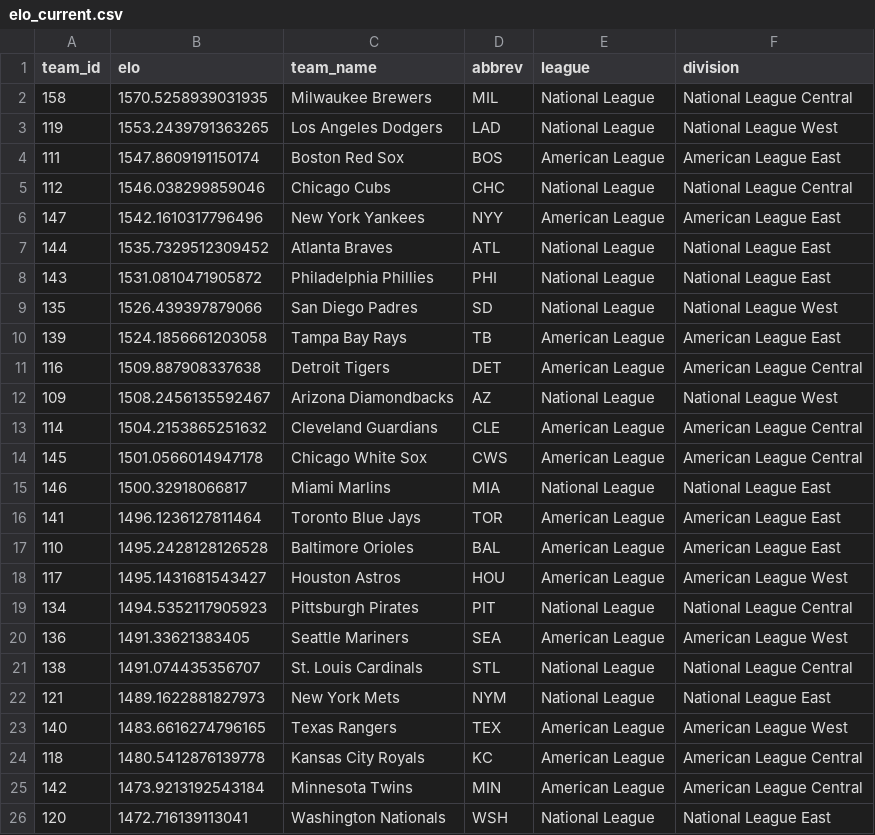
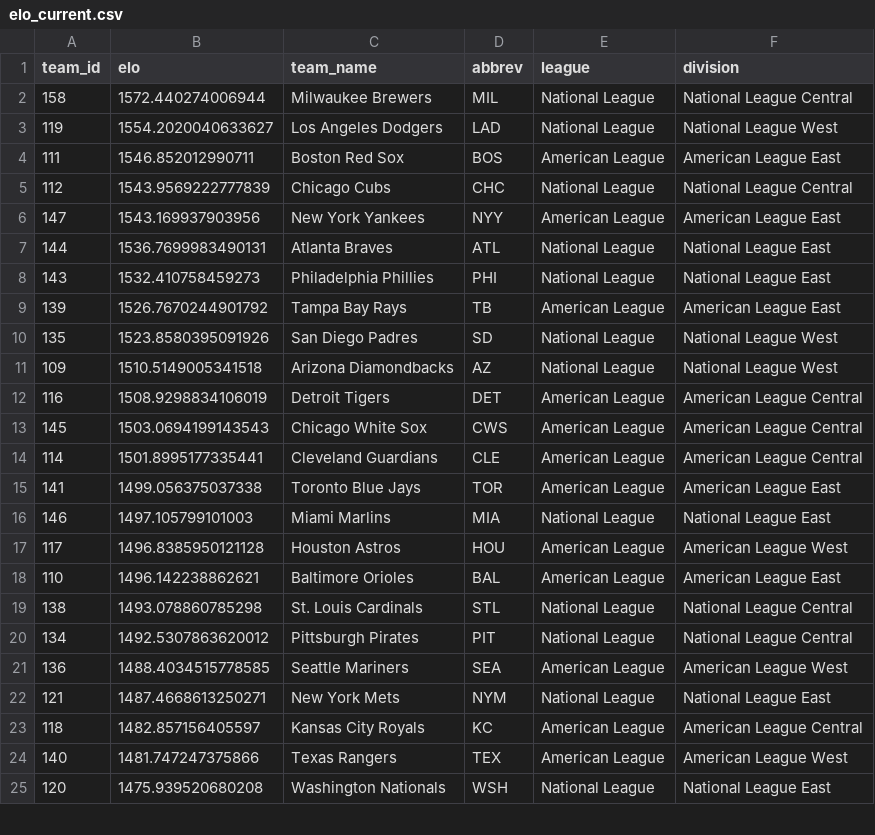
Before and after one commit to JarvisLee511/mlb-playoff-predictor-2026, a CSV file: outputs/elo_current.csv, drawn as a sheet; only a part is shown; the diff covers the shown part only.

```diff
--- a/outputs/elo_current.csv
+++ b/outputs/elo_current.csv
@@ -1,26 +1,25 @@
 team_id,elo,team_name,abbrev,league,division
-158,1570.5258939031935,Milwaukee Brewers,MIL,National League,National League Central
-119,1553.2439791363265,Los Angeles Dodgers,LAD,National League,National League West
-111,1547.8609191150174,Boston Red Sox,BOS,American League,American League East
-112,1546.038299859046,Chicago Cubs,CHC,National League,National League Central
-147,1542.1610317796496,New York Yankees,NYY,American League,American League East
-144,1535.7329512309452,Atlanta Braves,ATL,National League,National League East
-143,1531.0810471905872,Philadelphia Phillies,PHI,National League,National League East
-135,1526.439397879066,San Diego Padres,SD,National League,National League West
-139,1524.1856661203058,Tampa Bay Rays,TB,American League,American League East
-116,1509.887908337638,Detroit Tigers,DET,American League,American League Central
-109,1508.2456135592467,Arizona Diamondbacks,AZ,National League,National League West
-114,1504.2153865251632,Cleveland Guardians,CLE,American League,American League Central
-145,1501.0566014947178,Chicago White Sox,CWS,American League,American League Central
-146,1500.32918066817,Miami Marlins,MIA,National League,National League East
-141,1496.1236127811464,Toronto Blue Jays,TOR,American League,American League East
-110,1495.2428128126528,Baltimore Orioles,BAL,American League,American League East
-117,1495.1431681543427,Houston Astros,HOU,American League,American League West
-134,1494.5352117905923,Pittsburgh Pirates,PIT,National League,National League Central
-136,1491.33621383405,Seattle Mariners,SEA,American League,American League West
-138,1491.074435356707,St. Louis Cardinals,STL,National League,National League Central
-121,1489.1622881827973,New York Mets,NYM,National League,National League East
-140,1483.6616274796165,Texas Rangers,TEX,American League,American League West
-118,1480.5412876139778,Kansas City Royals,KC,American League,American League Central
-142,1473.9213192543184,Minnesota Twins,MIN,American League,American League Central
-120,1472.716139113041,Washington Nationals,WSH,National League,National League East
+158,1572.440274006944,Milwaukee Brewers,MIL,National League,National League Central
+119,1554.2020040633627,Los Angeles Dodgers,LAD,National League,National League West
+111,1546.852012990711,Boston Red Sox,BOS,American League,American League East
+112,1543.9569222777839,Chicago Cubs,CHC,National League,National League Central
+147,1543.169937903956,New York Yankees,NYY,American League,American League East
+144,1536.7699983490131,Atlanta Braves,ATL,National League,National League East
+143,1532.410758459273,Philadelphia Phillies,PHI,National League,National League East
+139,1526.7670244901792,Tampa Bay Rays,TB,American League,American League East
+135,1523.8580395091926,San Diego Padres,SD,National League,National League West
+109,1510.5149005341518,Arizona Diamondbacks,AZ,National League,National League West
+116,1508.9298834106019,Detroit Tigers,DET,American League,American League Central
+145,1503.0694199143543,Chicago White Sox,CWS,American League,American League Central
+114,1501.8995177335441,Cleveland Guardians,CLE,American League,American League Central
+141,1499.056375037338,Toronto Blue Jays,TOR,American League,American League East
+146,1497.105799101003,Miami Marlins,MIA,National League,National League East
+117,1496.8385950121128,Houston Astros,HOU,American League,American League West
+110,1496.142238862621,Baltimore Orioles,BAL,American League,American League East
+138,1493.078860785298,St. Louis Cardinals,STL,National League,National League Central
+134,1492.5307863620012,Pittsburgh Pirates,PIT,National League,National League Central
+136,1488.4034515778585,Seattle Mariners,SEA,American League,American League West
+121,1487.4668613250271,New York Mets,NYM,National League,National League East
+118,1482.857156405597,Kansas City Royals,KC,American League,American League Central
+140,1481.747247375866,Texas Rangers,TEX,American League,American League West
+120,1475.939520680208,Washington Nationals,WSH,National League,National League East
```
Also changed, not shown: 2 added rows, 1 removed row and 4 edited cells elsewhere in this file, data/predictions_log.csv, data/probables.csv, 11 other files.
